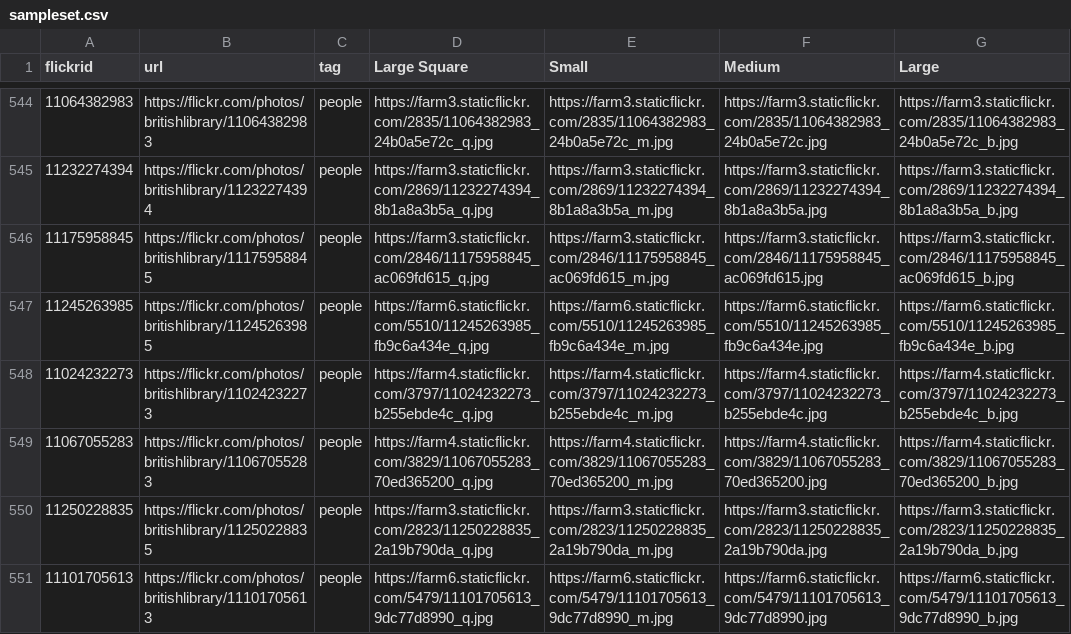
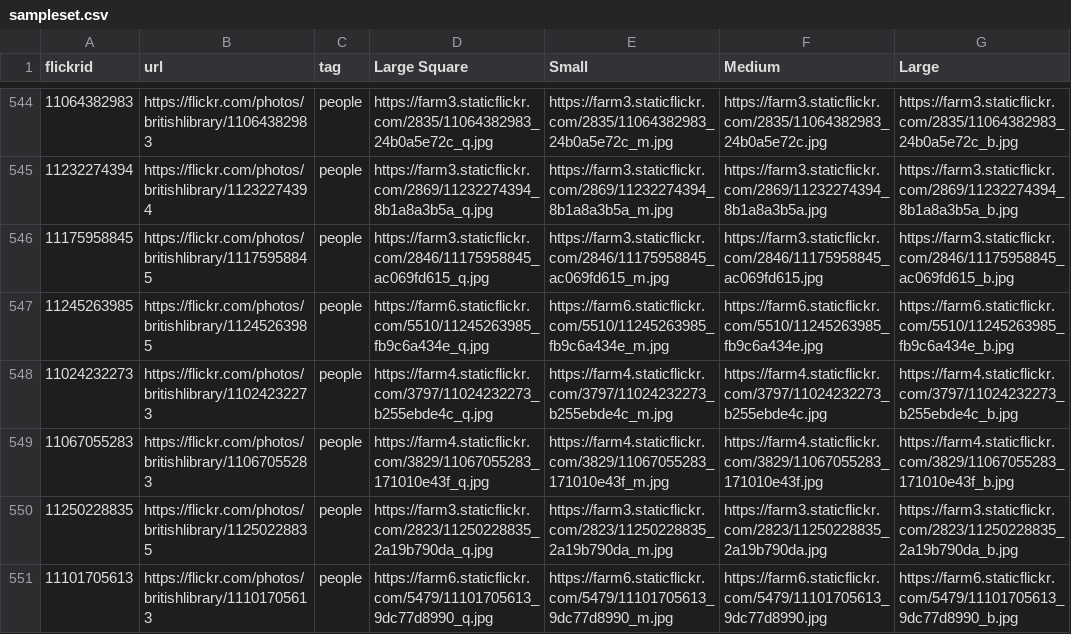
Before and after one commit to BL-Labs/arcadeinterface, a CSV file: sampleset.csv, drawn as a sheet; only a part is shown, gaps mark what is left out; the diff covers the shown part only.

```diff
--- a/sampleset.csv
+++ b/sampleset.csv
@@ -548,3 +548,3 @@ flickrid,url,tag,Large Square,Small,Medium,Large
 11024232273,https://flickr.com/photos/britishlibrary/11024232273,people,https://farm4.staticflickr.com/3797/11024232273_b255ebde4c_q.jpg,https://farm4.staticflickr.com/3797/11024232273_b255ebde4c_m.jpg,https://farm4.staticflickr.com/3797/11024232273_b255ebde4c.jpg,https://farm4.staticflickr.com/3797/11024232273_b255ebde4c_b.jpg
-11067055283,https://flickr.com/photos/britishlibrary/11067055283,people,https://farm4.staticflickr.com/3829/11067055283_70ed365200_q.jpg,https://farm4.staticflickr.com/3829/11067055283_70ed365200_m.jpg,https://farm4.staticflickr.com/3829/11067055283_70ed365200.jpg,https://farm4.staticflickr.com/3829/11067055283_70ed365200_b.jpg
+11067055283,https://flickr.com/photos/britishlibrary/11067055283,people,https://farm4.staticflickr.com/3829/11067055283_171010e43f_q.jpg,https://farm4.staticflickr.com/3829/11067055283_171010e43f_m.jpg,https://farm4.staticflickr.com/3829/11067055283_171010e43f.jpg,https://farm4.staticflickr.com/3829/11067055283_171010e43f_b.jpg
 11250228835,https://flickr.com/photos/britishlibrary/11250228835,people,https://farm3.staticflickr.com/2823/11250228835_2a19b790da_q.jpg,https://farm3.staticflickr.com/2823/11250228835_2a19b790da_m.jpg,https://farm3.staticflickr.com/2823/11250228835_2a19b790da.jpg,https://farm3.staticflickr.com/2823/11250228835_2a19b790da_b.jpg
```
Also changed, not shown: 96 edited cells elsewhere in this file.
